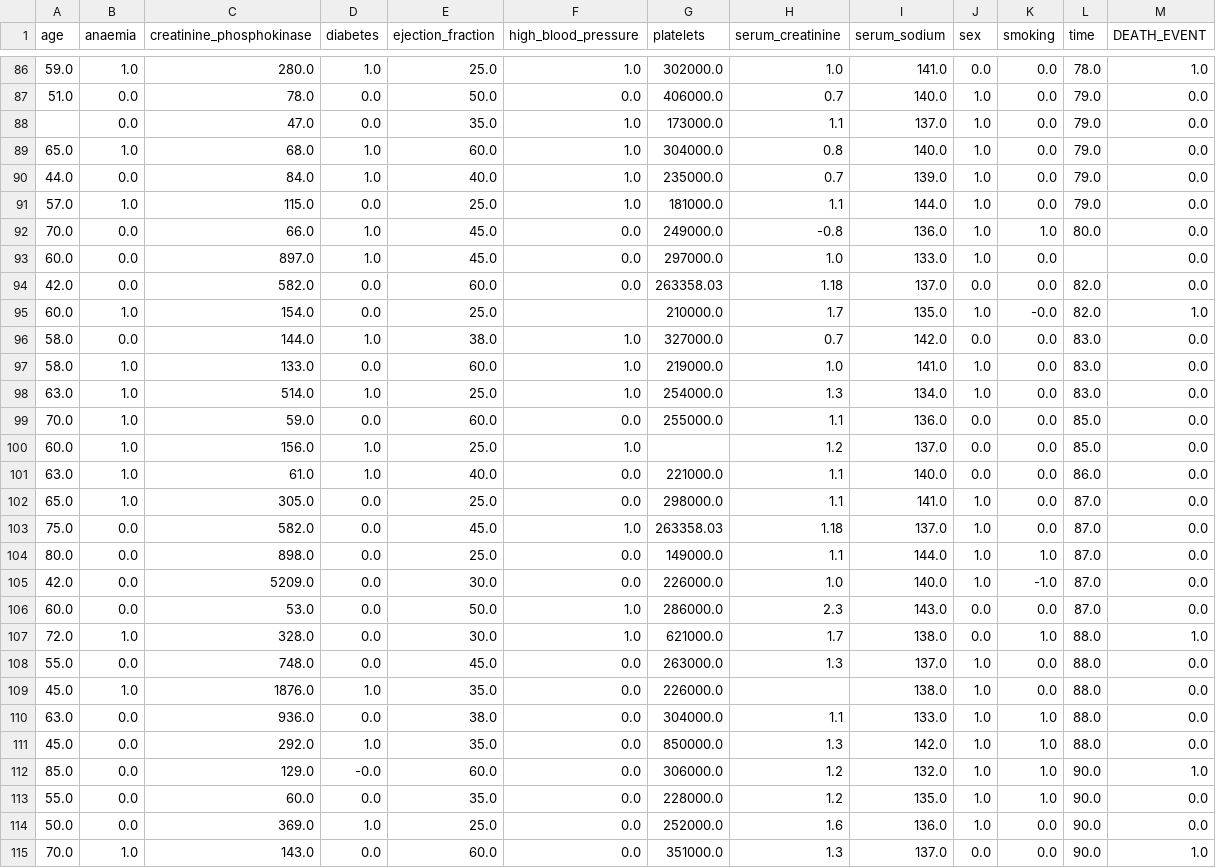
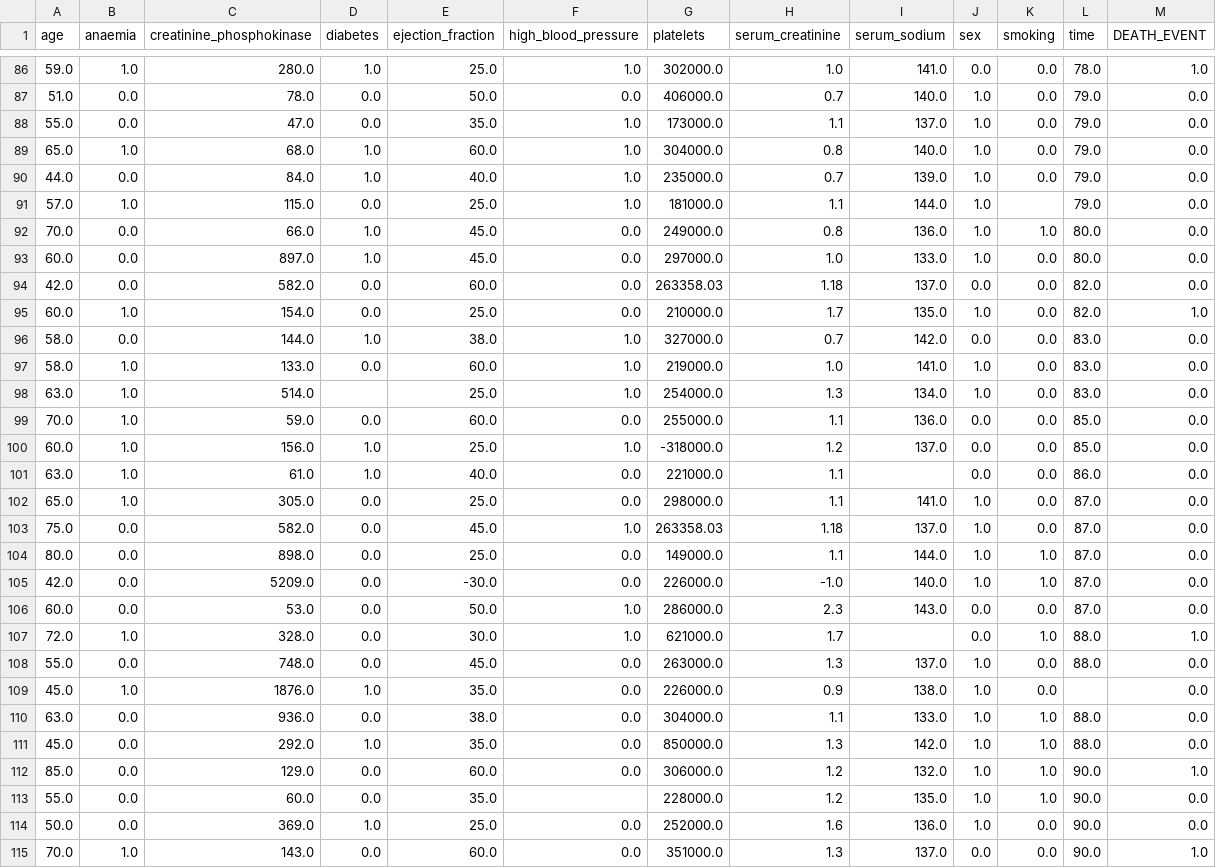
Before and after one commit to ahf-z/Heart-Failure-Analysis-and-Predictive-Modeling, a CSV file: data/processed/heart_failure_dataset_with_errors.csv, drawn as a sheet; only a part is shown, gaps mark what is left out; the diff covers the shown part only.

```diff
--- a/data/processed/heart_failure_dataset_with_errors.csv
+++ b/data/processed/heart_failure_dataset_with_errors.csv
@@ -87,16 +87,16 @@ age,anaemia,creatinine_phosphokinase,diabetes,ejection_fraction,high_blood_press
 51.0,0.0,78.0,0.0,50.0,0.0,406000.0,0.7,140.0,1.0,0.0,79.0,0.0
-,0.0,47.0,0.0,35.0,1.0,173000.0,1.1,137.0,1.0,0.0,79.0,0.0
+55.0,0.0,47.0,0.0,35.0,1.0,173000.0,1.1,137.0,1.0,0.0,79.0,0.0
 65.0,1.0,68.0,1.0,60.0,1.0,304000.0,0.8,140.0,1.0,0.0,79.0,0.0
 44.0,0.0,84.0,1.0,40.0,1.0,235000.0,0.7,139.0,1.0,0.0,79.0,0.0
-57.0,1.0,115.0,0.0,25.0,1.0,181000.0,1.1,144.0,1.0,0.0,79.0,0.0
-70.0,0.0,66.0,1.0,45.0,0.0,249000.0,-0.8,136.0,1.0,1.0,80.0,0.0
-60.0,0.0,897.0,1.0,45.0,0.0,297000.0,1.0,133.0,1.0,0.0,,0.0
+57.0,1.0,115.0,0.0,25.0,1.0,181000.0,1.1,144.0,1.0,,79.0,0.0
+70.0,0.0,66.0,1.0,45.0,0.0,249000.0,0.8,136.0,1.0,1.0,80.0,0.0
+60.0,0.0,897.0,1.0,45.0,0.0,297000.0,1.0,133.0,1.0,0.0,80.0,0.0
 42.0,0.0,582.0,0.0,60.0,0.0,263358.03,1.18,137.0,0.0,0.0,82.0,0.0
-60.0,1.0,154.0,0.0,25.0,,210000.0,1.7,135.0,1.0,-0.0,82.0,1.0
+60.0,1.0,154.0,0.0,25.0,0.0,210000.0,1.7,135.0,1.0,0.0,82.0,1.0
 58.0,0.0,144.0,1.0,38.0,1.0,327000.0,0.7,142.0,0.0,0.0,83.0,0.0
 58.0,1.0,133.0,0.0,60.0,1.0,219000.0,1.0,141.0,1.0,0.0,83.0,0.0
-63.0,1.0,514.0,1.0,25.0,1.0,254000.0,1.3,134.0,1.0,0.0,83.0,0.0
+63.0,1.0,514.0,,25.0,1.0,254000.0,1.3,134.0,1.0,0.0,83.0,0.0
 70.0,1.0,59.0,0.0,60.0,0.0,255000.0,1.1,136.0,0.0,0.0,85.0,0.0
-60.0,1.0,156.0,1.0,25.0,1.0,,1.2,137.0,0.0,0.0,85.0,0.0
-63.0,1.0,61.0,1.0,40.0,0.0,221000.0,1.1,140.0,0.0,0.0,86.0,0.0
+60.0,1.0,156.0,1.0,25.0,1.0,-318000.0,1.2,137.0,0.0,0.0,85.0,0.0
+63.0,1.0,61.0,1.0,40.0,0.0,221000.0,1.1,,0.0,0.0,86.0,0.0
 65.0,1.0,305.0,0.0,25.0,0.0,298000.0,1.1,141.0,1.0,0.0,87.0,0.0
@@ -104,11 +104,11 @@ age,anaemia,creatinine_phosphokinase,diabetes,ejection_fraction,high_blood_press
 80.0,0.0,898.0,0.0,25.0,0.0,149000.0,1.1,144.0,1.0,1.0,87.0,0.0
-42.0,0.0,5209.0,0.0,30.0,0.0,226000.0,1.0,140.0,1.0,-1.0,87.0,0.0
+42.0,0.0,5209.0,0.0,-30.0,0.0,226000.0,-1.0,140.0,1.0,1.0,87.0,0.0
 60.0,0.0,53.0,0.0,50.0,1.0,286000.0,2.3,143.0,0.0,0.0,87.0,0.0
-72.0,1.0,328.0,0.0,30.0,1.0,621000.0,1.7,138.0,0.0,1.0,88.0,1.0
+72.0,1.0,328.0,0.0,30.0,1.0,621000.0,1.7,,0.0,1.0,88.0,1.0
 55.0,0.0,748.0,0.0,45.0,0.0,263000.0,1.3,137.0,1.0,0.0,88.0,0.0
-45.0,1.0,1876.0,1.0,35.0,0.0,226000.0,,138.0,1.0,0.0,88.0,0.0
+45.0,1.0,1876.0,1.0,35.0,0.0,226000.0,0.9,138.0,1.0,0.0,,0.0
 63.0,0.0,936.0,0.0,38.0,0.0,304000.0,1.1,133.0,1.0,1.0,88.0,0.0
 45.0,0.0,292.0,1.0,35.0,0.0,850000.0,1.3,142.0,1.0,1.0,88.0,0.0
-85.0,0.0,129.0,-0.0,60.0,0.0,306000.0,1.2,132.0,1.0,1.0,90.0,1.0
-55.0,0.0,60.0,0.0,35.0,0.0,228000.0,1.2,135.0,1.0,1.0,90.0,0.0
+85.0,0.0,129.0,0.0,60.0,0.0,306000.0,1.2,132.0,1.0,1.0,90.0,1.0
+55.0,0.0,60.0,0.0,35.0,,228000.0,1.2,135.0,1.0,1.0,90.0,0.0
 50.0,0.0,369.0,1.0,25.0,0.0,252000.0,1.6,136.0,1.0,0.0,90.0,0.0
```
Also changed, not shown: 180 edited cells elsewhere in this file, 3 other files.
